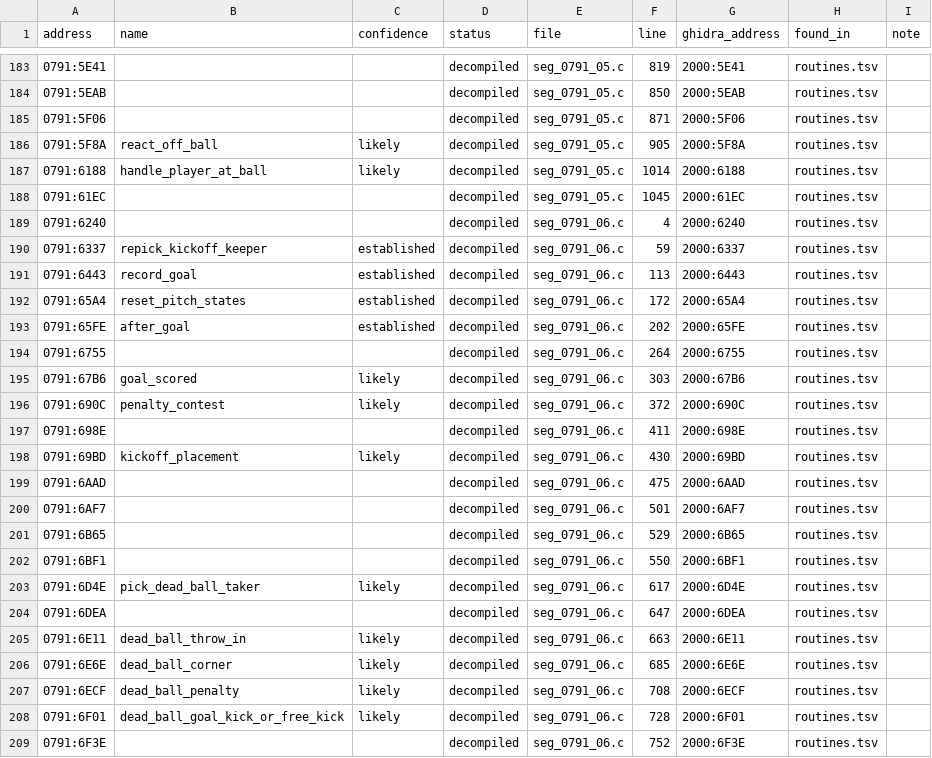
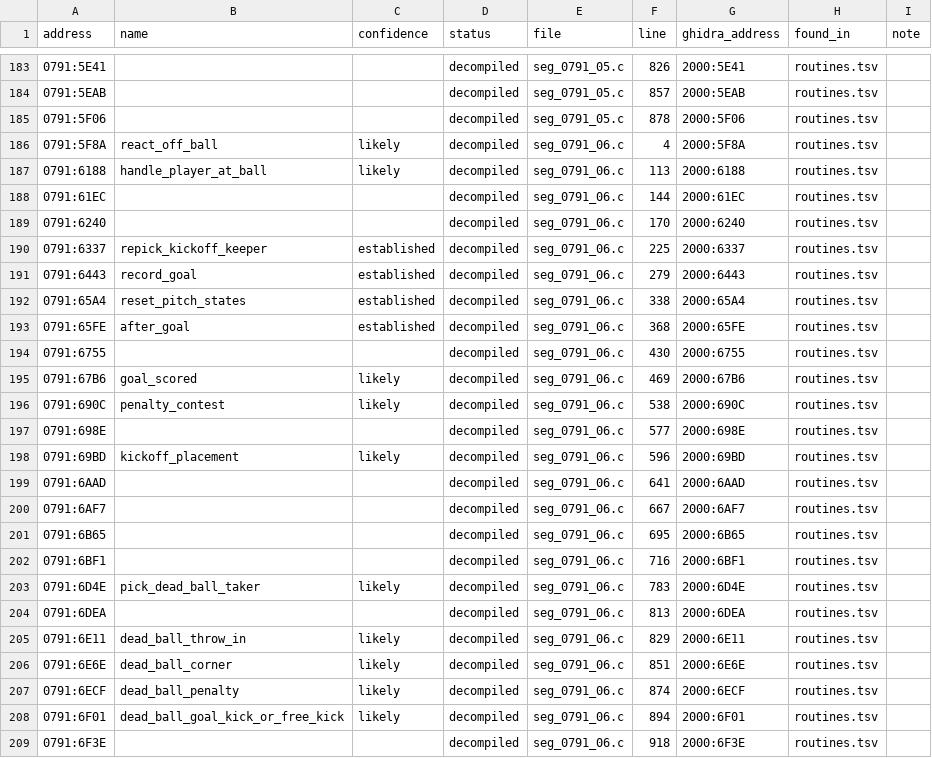
Before and after one commit to diegoami/goal2-archaeology, a TSV file: static/goal-exe/named/index.tsv, drawn as a sheet; only a part is shown, gaps mark what is left out; the diff covers the shown part only.

```diff
--- a/static/goal-exe/named/index.tsv
+++ b/static/goal-exe/named/index.tsv
@@ -183,27 +183,27 @@ address	name	confidence	status	file	line	ghidra_address	found_in	note
-0791:5E41			decompiled	seg_0791_05.c	819	2000:5E41	routines.tsv	
-0791:5EAB			decompiled	seg_0791_05.c	850	2000:5EAB	routines.tsv	
-0791:5F06			decompiled	seg_0791_05.c	871	2000:5F06	routines.tsv	
-0791:5F8A	react_off_ball	likely	decompiled	seg_0791_05.c	905	2000:5F8A	routines.tsv	
-0791:6188	handle_player_at_ball	likely	decompiled	seg_0791_05.c	1014	2000:6188	routines.tsv	
-0791:61EC			decompiled	seg_0791_05.c	1045	2000:61EC	routines.tsv	
-0791:6240			decompiled	seg_0791_06.c	4	2000:6240	routines.tsv	
-0791:6337	repick_kickoff_keeper	established	decompiled	seg_0791_06.c	59	2000:6337	routines.tsv	
-0791:6443	record_goal	established	decompiled	seg_0791_06.c	113	2000:6443	routines.tsv	
-0791:65A4	reset_pitch_states	established	decompiled	seg_0791_06.c	172	2000:65A4	routines.tsv	
-0791:65FE	after_goal	established	decompiled	seg_0791_06.c	202	2000:65FE	routines.tsv	
-0791:6755			decompiled	seg_0791_06.c	264	2000:6755	routines.tsv	
-0791:67B6	goal_scored	likely	decompiled	seg_0791_06.c	303	2000:67B6	routines.tsv	
-0791:690C	penalty_contest	likely	decompiled	seg_0791_06.c	372	2000:690C	routines.tsv	
-0791:698E			decompiled	seg_0791_06.c	411	2000:698E	routines.tsv	
-0791:69BD	kickoff_placement	likely	decompiled	seg_0791_06.c	430	2000:69BD	routines.tsv	
-0791:6AAD			decompiled	seg_0791_06.c	475	2000:6AAD	routines.tsv	
-0791:6AF7			decompiled	seg_0791_06.c	501	2000:6AF7	routines.tsv	
-0791:6B65			decompiled	seg_0791_06.c	529	2000:6B65	routines.tsv	
-0791:6BF1			decompiled	seg_0791_06.c	550	2000:6BF1	routines.tsv	
-0791:6D4E	pick_dead_ball_taker	likely	decompiled	seg_0791_06.c	617	2000:6D4E	routines.tsv	
-0791:6DEA			decompiled	seg_0791_06.c	647	2000:6DEA	routines.tsv	
-0791:6E11	dead_ball_throw_in	likely	decompiled	seg_0791_06.c	663	2000:6E11	routines.tsv	
-0791:6E6E	dead_ball_corner	likely	decompiled	seg_0791_06.c	685	2000:6E6E	routines.tsv	
-0791:6ECF	dead_ball_penalty	likely	decompiled	seg_0791_06.c	708	2000:6ECF	routines.tsv	
-0791:6F01	dead_ball_goal_kick_or_free_kick	likely	decompiled	seg_0791_06.c	728	2000:6F01	routines.tsv	
-0791:6F3E			decompiled	seg_0791_06.c	752	2000:6F3E	routines.tsv	
+0791:5E41			decompiled	seg_0791_05.c	826	2000:5E41	routines.tsv	
+0791:5EAB			decompiled	seg_0791_05.c	857	2000:5EAB	routines.tsv	
+0791:5F06			decompiled	seg_0791_05.c	878	2000:5F06	routines.tsv	
+0791:5F8A	react_off_ball	likely	decompiled	seg_0791_06.c	4	2000:5F8A	routines.tsv	
+0791:6188	handle_player_at_ball	likely	decompiled	seg_0791_06.c	113	2000:6188	routines.tsv	
+0791:61EC			decompiled	seg_0791_06.c	144	2000:61EC	routines.tsv	
+0791:6240			decompiled	seg_0791_06.c	170	2000:6240	routines.tsv	
+0791:6337	repick_kickoff_keeper	established	decompiled	seg_0791_06.c	225	2000:6337	routines.tsv	
+0791:6443	record_goal	established	decompiled	seg_0791_06.c	279	2000:6443	routines.tsv	
+0791:65A4	reset_pitch_states	established	decompiled	seg_0791_06.c	338	2000:65A4	routines.tsv	
+0791:65FE	after_goal	established	decompiled	seg_0791_06.c	368	2000:65FE	routines.tsv	
+0791:6755			decompiled	seg_0791_06.c	430	2000:6755	routines.tsv	
+0791:67B6	goal_scored	likely	decompiled	seg_0791_06.c	469	2000:67B6	routines.tsv	
+0791:690C	penalty_contest	likely	decompiled	seg_0791_06.c	538	2000:690C	routines.tsv	
+0791:698E			decompiled	seg_0791_06.c	577	2000:698E	routines.tsv	
+0791:69BD	kickoff_placement	likely	decompiled	seg_0791_06.c	596	2000:69BD	routines.tsv	
+0791:6AAD			decompiled	seg_0791_06.c	641	2000:6AAD	routines.tsv	
+0791:6AF7			decompiled	seg_0791_06.c	667	2000:6AF7	routines.tsv	
+0791:6B65			decompiled	seg_0791_06.c	695	2000:6B65	routines.tsv	
+0791:6BF1			decompiled	seg_0791_06.c	716	2000:6BF1	routines.tsv	
+0791:6D4E	pick_dead_ball_taker	likely	decompiled	seg_0791_06.c	783	2000:6D4E	routines.tsv	
+0791:6DEA			decompiled	seg_0791_06.c	813	2000:6DEA	routines.tsv	
+0791:6E11	dead_ball_throw_in	likely	decompiled	seg_0791_06.c	829	2000:6E11	routines.tsv	
+0791:6E6E	dead_ball_corner	likely	decompiled	seg_0791_06.c	851	2000:6E6E	routines.tsv	
+0791:6ECF	dead_ball_penalty	likely	decompiled	seg_0791_06.c	874	2000:6ECF	routines.tsv	
+0791:6F01	dead_ball_goal_kick_or_free_kick	likely	decompiled	seg_0791_06.c	894	2000:6F01	routines.tsv	
+0791:6F3E			decompiled	seg_0791_06.c	918	2000:6F3E	routines.tsv	
```
Also changed, not shown: 145 edited cells elsewhere in this file, 10 other files.
